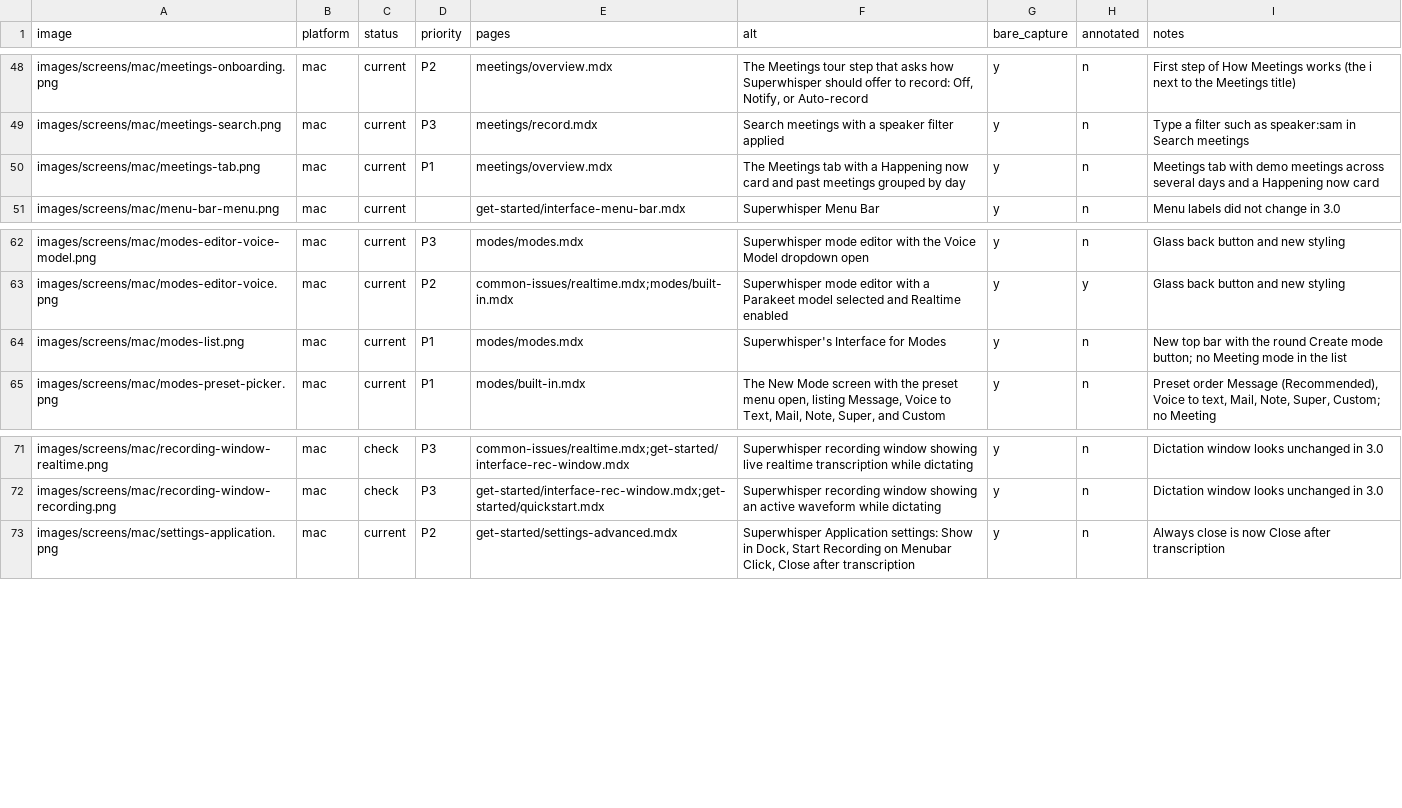
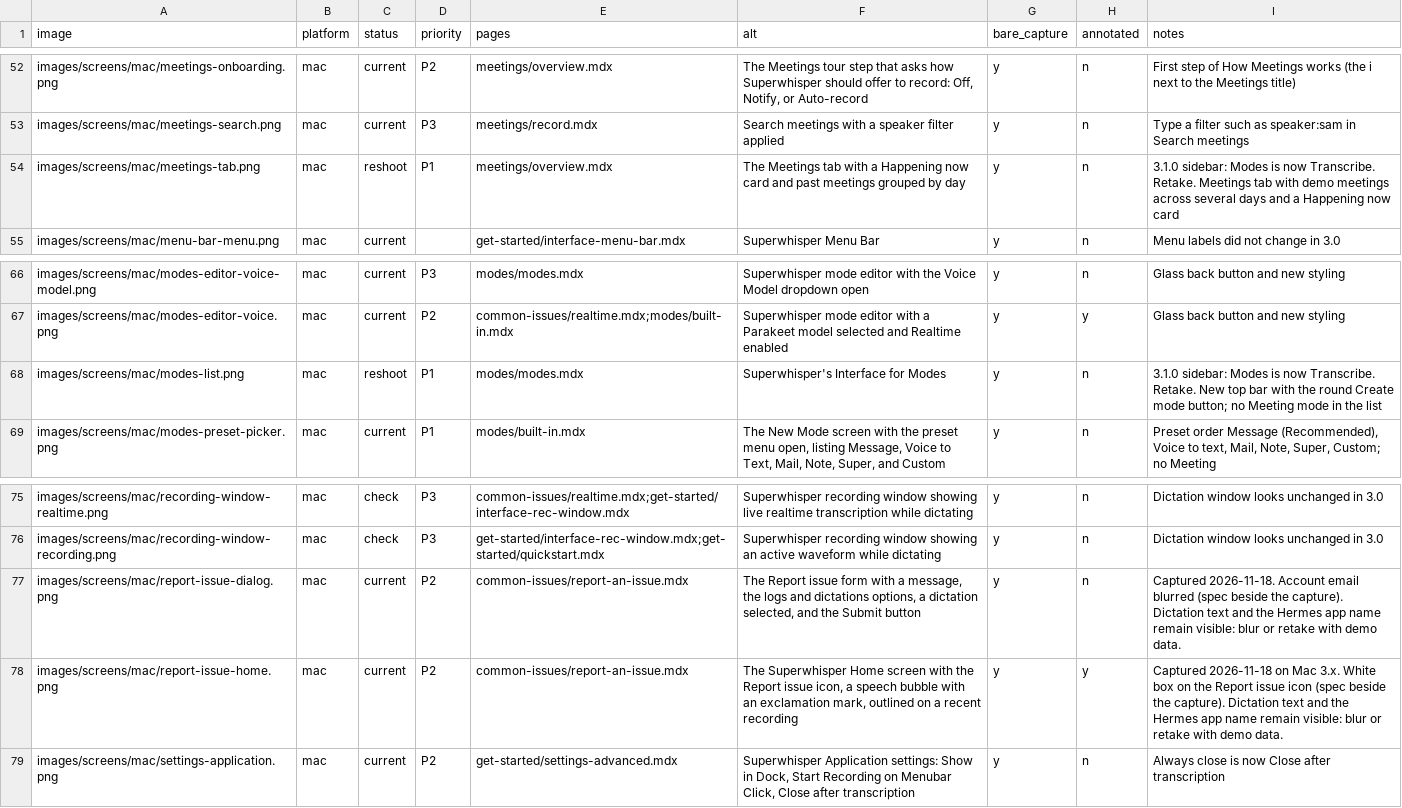
Before and after one commit to superultrainc/superwhisper-docs, a CSV file: captures/screenshot-catalog.csv, drawn as a sheet; only a part is shown, gaps mark what is left out; the diff covers the shown part only.

Commit message:
[T2] Weekly docs check + iOS Action Button page (#55)

```diff
--- a/captures/screenshot-catalog.csv
+++ b/captures/screenshot-catalog.csv
@@ -49,3 +53,3 @@ images/screens/mac/meetings-onboarding.png,mac,current,P2,meetings/overview.mdx,
 images/screens/mac/meetings-search.png,mac,current,P3,meetings/record.mdx,Search meetings with a speaker filter applied,y,n,Type a filter such as speaker:sam in Search meetings
-images/screens/mac/meetings-tab.png,mac,current,P1,meetings/overview.mdx,The Meetings tab with a Happening now card and past meetings grouped by day,y,n,Meetings tab with demo meetings across several days and a Happening now card
+images/screens/mac/meetings-tab.png,mac,reshoot,P1,meetings/overview.mdx,The Meetings tab with a Happening now card and past meetings grouped by day,y,n,3.1.0 sidebar: Modes is now Transcribe. Retake. Meetings tab with demo meetings across several days and a Happening now card
 images/screens/mac/menu-bar-menu.png,mac,current,,get-started/interface-menu-bar.mdx,Superwhisper Menu Bar,y,n,Menu labels did not change in 3.0
@@ -63,3 +67,3 @@ images/screens/mac/modes-editor-voice-model.png,mac,current,P3,modes/modes.mdx,S
 images/screens/mac/modes-editor-voice.png,mac,current,P2,common-issues/realtime.mdx;modes/built-in.mdx,Superwhisper mode editor with a Parakeet model selected and Realtime enabled,y,y,Glass back button and new styling
-images/screens/mac/modes-list.png,mac,current,P1,modes/modes.mdx,Superwhisper's Interface for Modes,y,n,New top bar with the round Create mode button; no Meeting mode in the list
+images/screens/mac/modes-list.png,mac,reshoot,P1,modes/modes.mdx,Superwhisper's Interface for Modes,y,n,3.1.0 sidebar: Modes is now Transcribe. Retake. New top bar with the round Create mode button; no Meeting mode in the list
 images/screens/mac/modes-preset-picker.png,mac,current,P1,modes/built-in.mdx,"The New Mode screen with the preset menu open, listing Message, Voice to Text, Mail, Note, Super, and Custom",y,n,"Preset order Message (Recommended), Voice to text, Mail, Note, Super, Custom; no Meeting"
@@ -72,2 +76,4 @@ images/screens/mac/recording-window-realtime.png,mac,check,P3,common-issues/real
 images/screens/mac/recording-window-recording.png,mac,check,P3,get-started/interface-rec-window.mdx;get-started/quickstart.mdx,Superwhisper recording window showing an active waveform while dictating,y,n,Dictation window looks unchanged in 3.0
+images/screens/mac/report-issue-dialog.png,mac,current,P2,common-issues/report-an-issue.mdx,"The Report issue form with a message, the logs and dictations options, a dictation selected, and the Submit button",y,n,Captured 2026-11-18. Account email blurred (spec beside the capture). Dictation text and the Hermes app name remain visible: blur or retake with demo data.
+images/screens/mac/report-issue-home.png,mac,current,P2,common-issues/report-an-issue.mdx,"The Superwhisper Home screen with the Report issue icon, a speech bubble with an exclamation mark, outlined on a recent recording",y,y,Captured 2026-11-18 on Mac 3.x. White box on the Report issue icon (spec beside the capture). Dictation text and the Hermes app name remain visible: blur or retake with demo data.
 images/screens/mac/settings-application.png,mac,current,P2,get-started/settings-advanced.mdx,"Superwhisper Application settings: Show in Dock, Start Recording on Menubar Click, Close after transcription",y,n,Always close is now Close after transcription
```
Also changed, not shown: 8 added rows and 10 edited cells elsewhere in this file, captures/page-catalog.csv, 34 other files.
